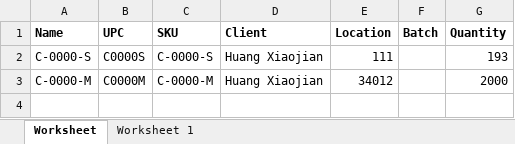
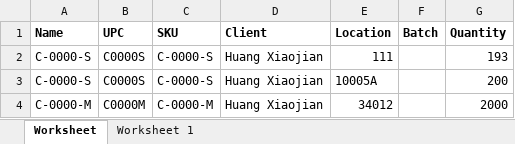
Before and after one commit to que2018/c3, an Excel workbook: admin/assets/file/export/inventory.xlsx, sheet Worksheet, drawn as a sheet; values as stored, in another font and other column widths than the file's, no borders; the diff names each change by its address in the sheet, - before the commit and + after, or states it on an @@ line.

```diff
--- a/admin/assets/file/export/inventory.xlsx (sheet Worksheet)
+++ b/admin/assets/file/export/inventory.xlsx (sheet Worksheet)
+row 3: C-0000-S | C0000S | C-0000-S | Huang Xiaojian | 10005A |  | 200
```
Also changed, not shown: admin/assets/file/export/checkout.xlsx, 1 other file.
